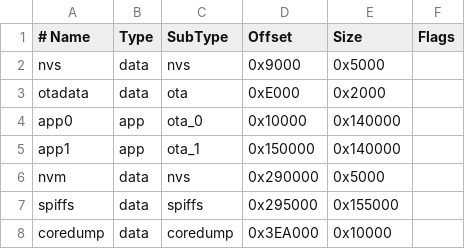
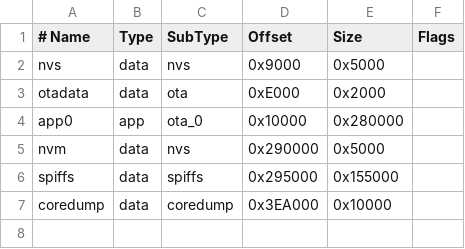
Before and after one commit to Rjuanez/QlinApp-Firmware, a CSV file: BasicFirm/min_spiffs_nvm.csv, drawn as a sheet.

Commit message:
Cambios para agrandar espacio de aplicación y funcioanmiento normal de basic firmware.

```diff
--- a/BasicFirm/min_spiffs_nvm.csv
+++ b/BasicFirm/min_spiffs_nvm.csv
@@ -3,4 +3,3 @@ nvs,      data, nvs,     0x9000,  0x5000,
 otadata,  data, ota,     0xE000,  0x2000,
-app0,     app,  ota_0,   0x10000, 0x140000,
-app1,     app,  ota_1,   0x150000,0x140000,
+app0,     app,  ota_0,   0x10000, 0x280000,
 nvm,      data, nvs,     0x290000,0x5000,
```
Also changed, not shown: 6 other files.
